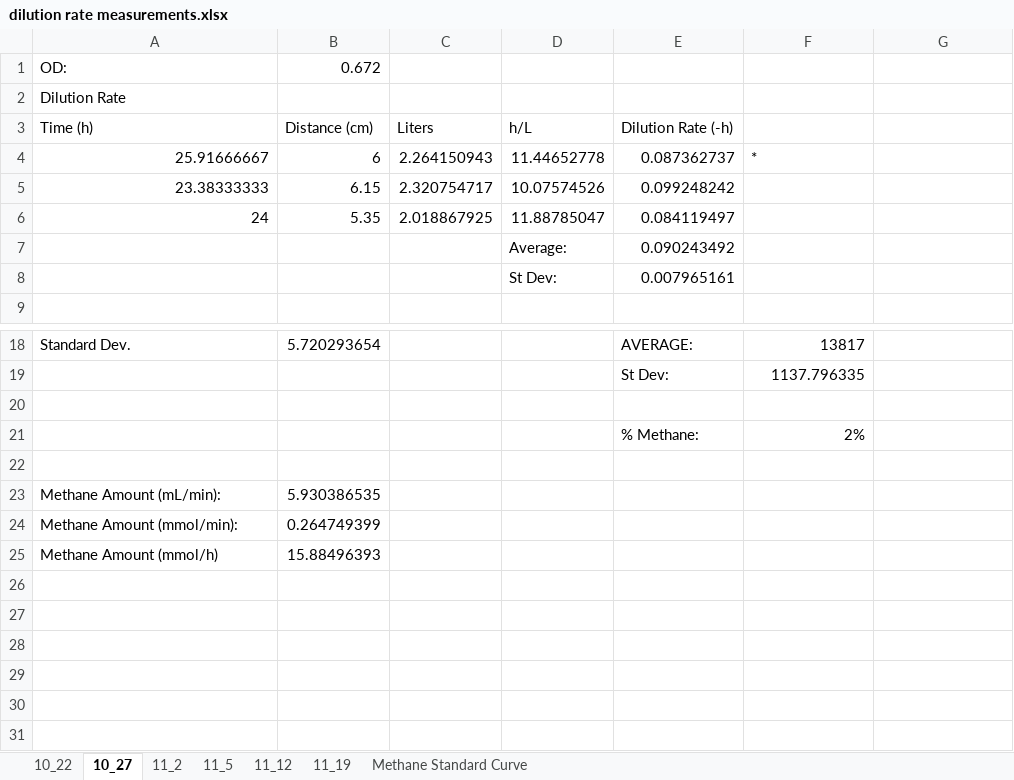
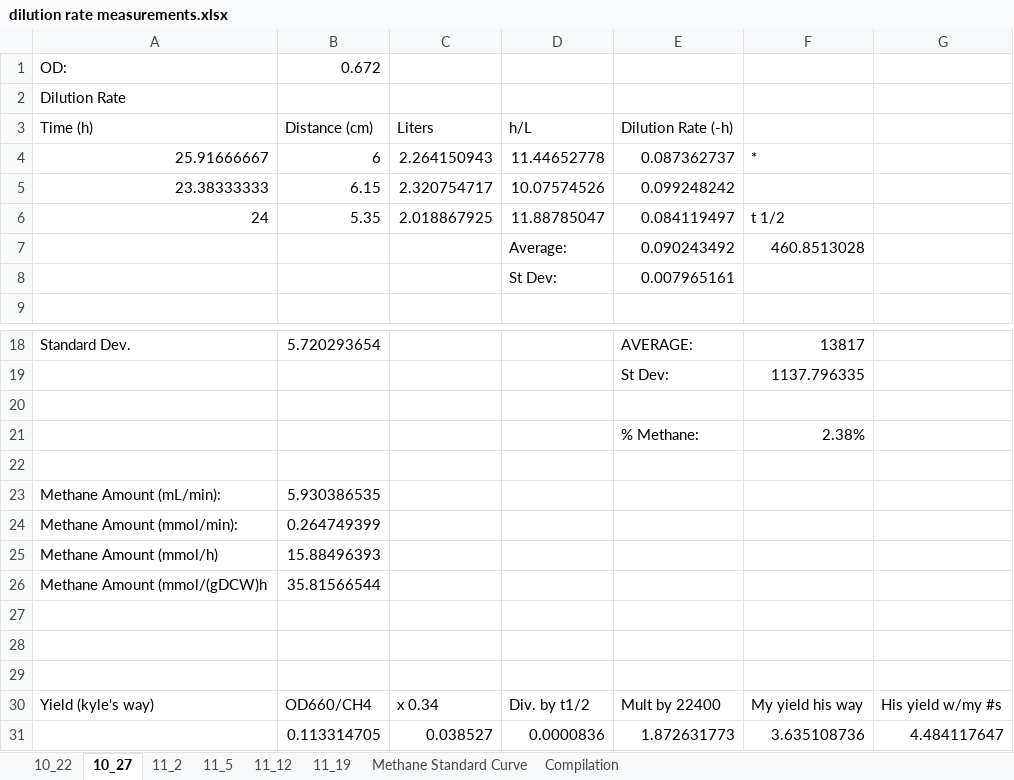
Before and after one commit to marichards/methanococcus, an Excel workbook: Experimental Results/dilution rate measurements.xlsx, sheet 10_27, drawn as a sheet; only a part is shown, gaps mark what is left out; values as stored, in another font and other column widths than the file's, no borders; the diff names each change by its address in the sheet, - before the commit and + after, or states it on an @@ line.

```diff
--- a/Experimental Results/dilution rate measurements.xlsx (sheet 10_27)
+++ b/Experimental Results/dilution rate measurements.xlsx (sheet 10_27)
+sheet tab: Compilation
-F6: (empty)
+F6: t 1/2
-F7: (empty)
+F7: 460.8513028
-F21: 2%
+F21: 2.38%
+row 26: Methane Amount (mmol/(gDCW)h | 35.81566544
+row 27: (empty)
+row 28: (empty)
+row 29: (empty)
+row 30: Yield (kyle's way) | OD660/CH4 | x 0.34 | Div. by t1/2 | Mult by 22400 | My yield his way | His yield w/my #s
+row 31:  | 0.113314705 | 0.038527 | 0.0000836 | 1.872631773 | 3.635108736 | 4.484117647
```
Also changed, not shown: sheet 11_19, sheet 11_12, sheet 11_5, sheet 11_2, sheet 10_22, charts or pictures, Experimental Results/cell dry weight measurements.xlsx, 17 other files.
